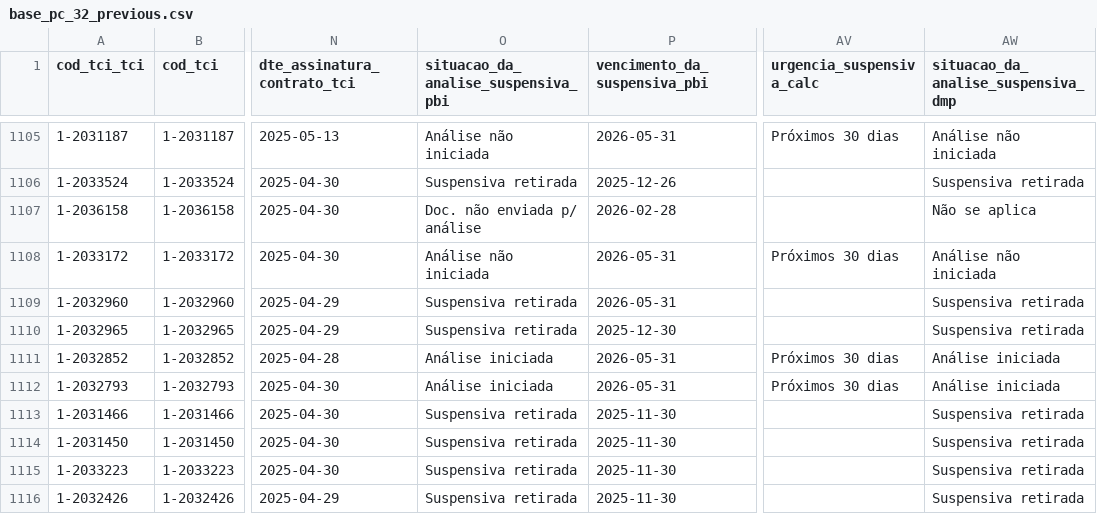
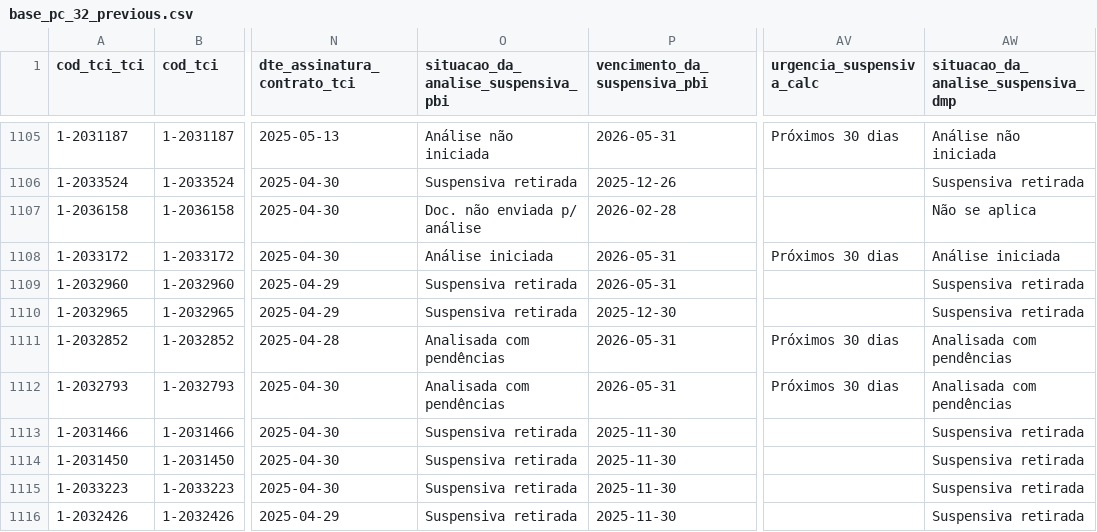
Before and after one commit to brunothiago/painelogu, a CSV file: src/data/base_pc_32_previous.csv, drawn as a sheet; only a part is shown, gaps mark what is left out; the diff covers the shown part only; the diff names each change by its address in the sheet, - before the commit and + after, or states it on an @@ line.

Commit message:
Atualiza dados PC 32 — 2026-05-22

```diff
--- a/src/data/base_pc_32_previous.csv
+++ b/src/data/base_pc_32_previous.csv
-O1108: Análise não iniciada
+O1108: Análise iniciada
-AW1108: Análise não iniciada
+AW1108: Análise iniciada
-O1111:O1112: Análise iniciada
+O1111:O1112: Analisada com pendências
-AW1111:AW1112: Análise iniciada
+AW1111:AW1112: Analisada com pendências
```
Also changed, not shown: 13 moved rows and 72 edited cells elsewhere in this file, 6 other files.
